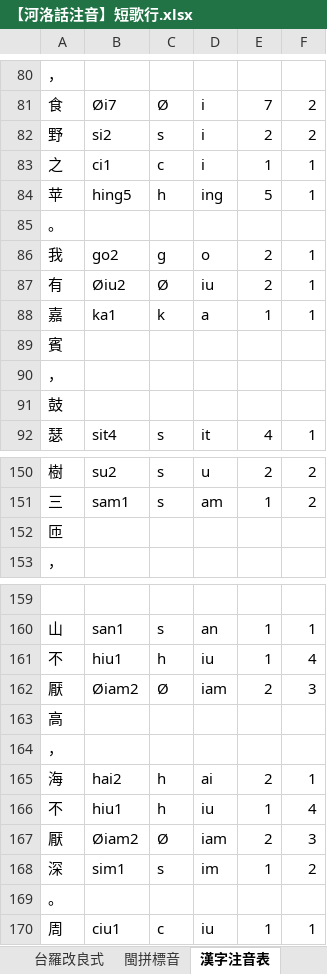
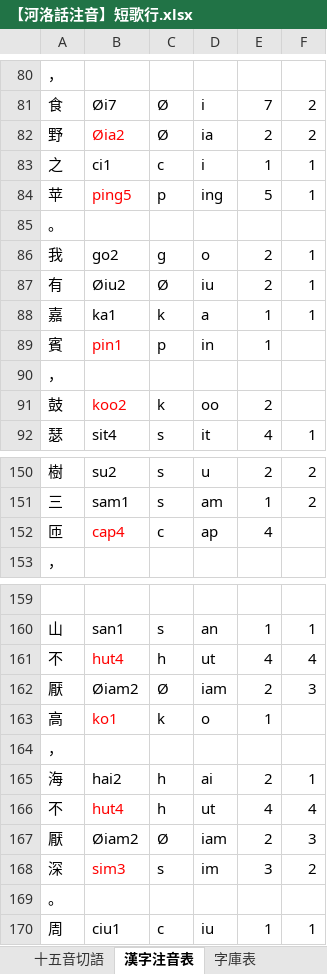
Before and after one commit to AlanJui/Piau-Im, an Excel workbook: output/【河洛話注音】短歌行.xlsx, sheet 漢字注音表, drawn as a sheet; only a part is shown, gaps mark what is left out; values as stored, in another font and other column widths than the file's, no borders; removed rows and columns are numbered as before the commit, all else as after; the diff covers the shown part only; the diff names each change by its address in the sheet, - before the commit and + after, or states it on an @@ line.

```diff
--- a/output/【河洛話注音】短歌行.xlsx (sheet 漢字注音表)
+++ b/output/【河洛話注音】短歌行.xlsx (sheet 漢字注音表)
-B82: si2
+B82: Øia2
-B82 text colour: black
+B82 text colour: #FF0000
-C82: s
+C82: Ø
-D82: i
+D82: ia
-B84: hing5
+B84: ping5
-B84 text colour: black
+B84 text colour: #FF0000
-C84: h
+C84: p
-row 89: 賓
+row 89: 賓 | pin1 | p | in | 1
-row 91: 鼓
+row 91: 鼓 | koo2 | k | oo | 2
-row 152: 匝
+row 152: 匝 | cap4 | c | ap | 4
-B161: hiu1
+B161: hut4
-B161 text colour: black
+B161 text colour: #FF0000
-D161: iu
+D161: ut
-E161: 1
+E161: 4
-row 163: 高
+row 163: 高 | ko1 | k | o | 1
-B166: hiu1
+B166: hut4
-B166 text colour: black
+B166 text colour: #FF0000
-D166: iu
+D166: ut
-E166: 1
+E166: 4
-B168: sim1
+B168: sim3
-B168 text colour: black
+B168 text colour: #FF0000
-E168: 1
+E168: 3
```
Also changed, not shown: 15 edited cells and cell formats elsewhere in this sheet, sheet 台羅改良式, sheet 閩拼標音, sheet 台羅拼音, sheet 雙排注音, sheet 方音符號注音, sheet 十五音切語, 2 more sheets, other sheet tabs, formulas that keep their value, output/Piau-Tsu-Im.xlsx, 11 other files.
